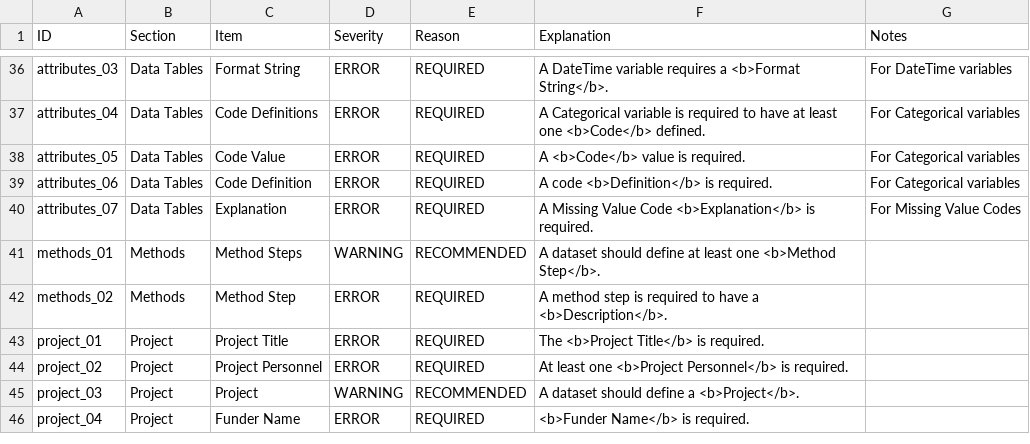
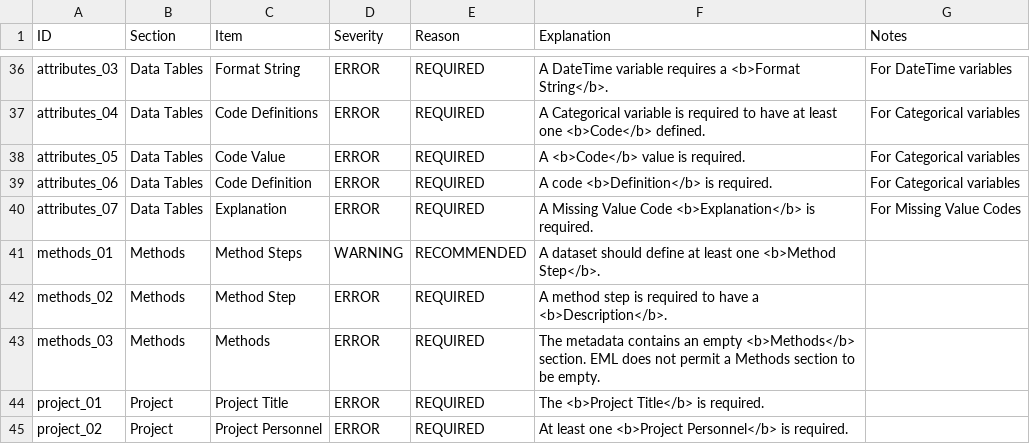
Before and after one commit to PASTAplus/ezEML, a CSV file: webapp/static/evaluate.csv, drawn as a sheet; only a part is shown, gaps mark what is left out; the shorter side is filled out with more unchanged rows.

Commit message:
Fix GitHub issue #71. An empty methods section should be flagged as an error by check metadata.

```diff
--- a/webapp/static/evaluate.csv
+++ b/webapp/static/evaluate.csv
@@ -42,2 +42,3 @@ methods_01,Methods,Method Steps,WARNING,RECOMMENDED,A dataset should define at l
 methods_02,Methods,Method Step,ERROR,REQUIRED,A method step is required to have a <b>Description</b>.,
+methods_03,Methods,Methods,ERROR,REQUIRED,The metadata contains an empty <b>Methods</b> section. EML does not permit a Methods section to be empty.,
 project_01,Project,Project Title,ERROR,REQUIRED,The <b>Project Title</b> is required.,
```
Also changed, not shown: 1 other file.
